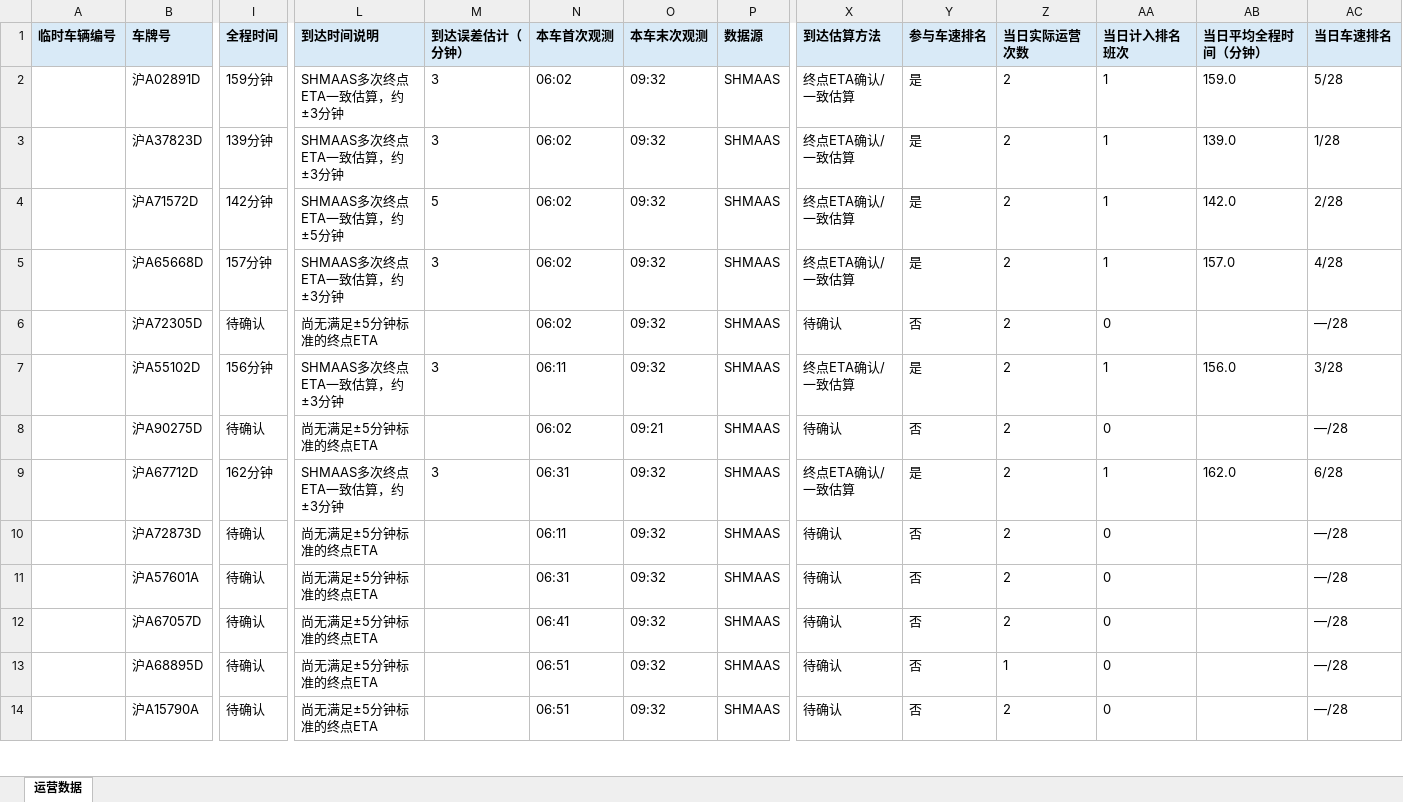
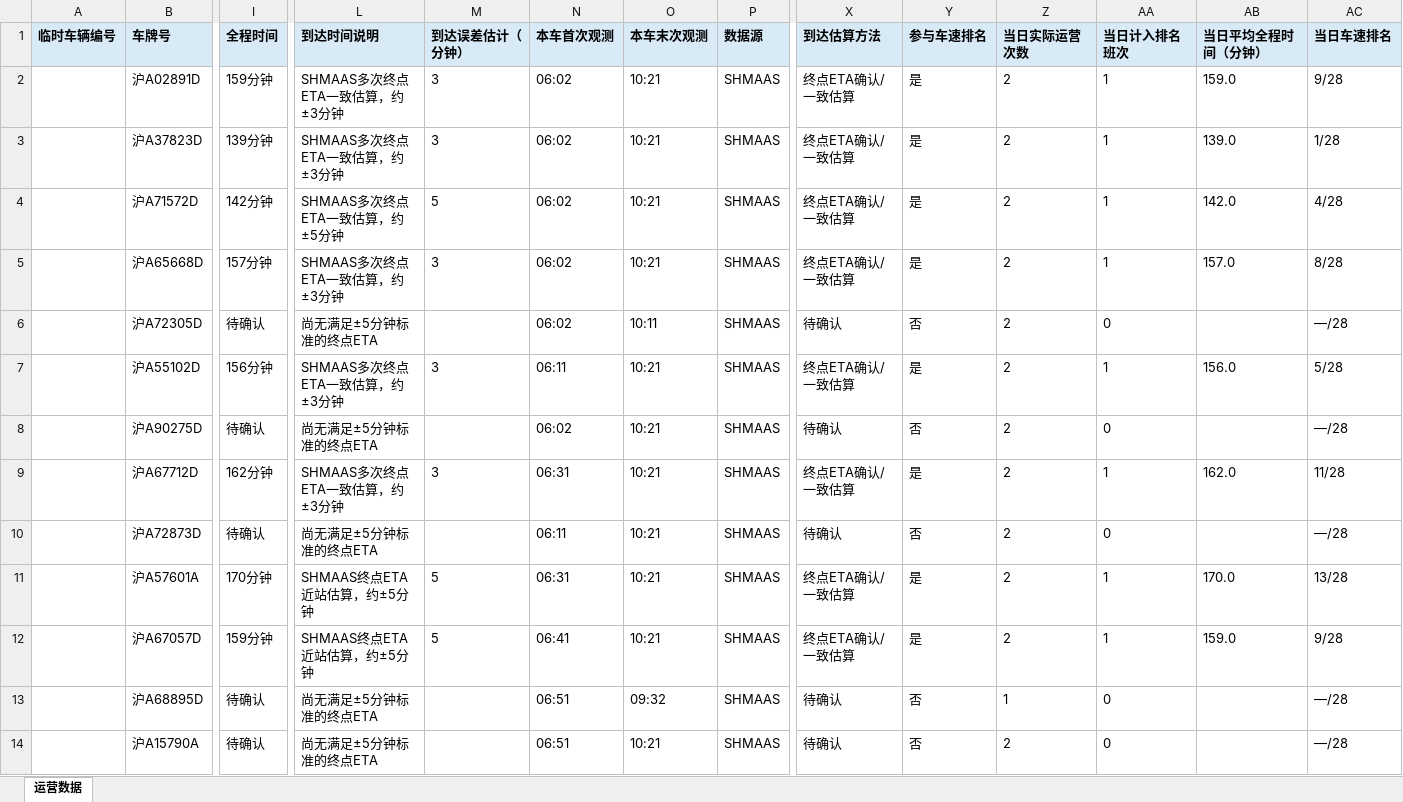
Before and after one commit to lilyQ-stack/shanghai-bus-operations, an Excel workbook: data/export/2026-11-09-浦东35路.xlsx, sheet 运营数据, drawn as a sheet; only a part is shown, gaps mark what is left out; values as stored, in another font and other column widths than the file's, no borders; removed rows and columns are numbered as before the commit, all else as after; rows hold the shown columns only; the diff covers the shown part only; the diff names each change by its address in the sheet, - before the commit and + after, or states it on an @@ line.

```diff
--- a/data/export/2026-11-09-浦东35路.xlsx (sheet 运营数据)
+++ b/data/export/2026-11-09-浦东35路.xlsx (sheet 运营数据)
-O2:O5 (本车末次观测): 09:32
+O2:O5 (本车末次观测): 10:21
-AC2 (当日车速排名): 5/28
+AC2 (当日车速排名): 9/28
-AC4 (当日车速排名): 2/28
+AC4 (当日车速排名): 4/28
-AC5 (当日车速排名): 4/28
+AC5 (当日车速排名): 8/28
-O6 (本车末次观测): 09:32
+O6 (本车末次观测): 10:11
-O7 (本车末次观测): 09:32
+O7 (本车末次观测): 10:21
-AC7 (当日车速排名): 3/28
+AC7 (当日车速排名): 5/28
-O8 (本车末次观测): 09:21
+O8 (本车末次观测): 10:21
-O9:O10 (本车末次观测): 09:32
+O9:O10 (本车末次观测): 10:21
-AC9 (当日车速排名): 6/28
+AC9 (当日车速排名): 11/28
-row 11:  | 沪A57601A | 待确认 | 尚无满足±5分钟标准的终点ETA |  | 06:31 | 09:32 | SHMAAS | 待确认 | 否 | 2 | 0 |  | —/28
-row 12:  | 沪A67057D | 待确认 | 尚无满足±5分钟标准的终点ETA |  | 06:41 | 09:32 | SHMAAS | 待确认 | 否 | 2 | 0 |  | —/28
+row 11:  | 沪A57601A | 170分钟 | SHMAAS终点ETA近站估算，约±5分钟 | 5 | 06:31 | 10:21 | SHMAAS | 终点ETA确认/一致估算 | 是 | 2 | 1 | 170.0 | 13/28
+row 12:  | 沪A67057D | 159分钟 | SHMAAS终点ETA近站估算，约±5分钟 | 5 | 06:41 | 10:21 | SHMAAS | 终点ETA确认/一致估算 | 是 | 2 | 1 | 159.0 | 9/28
-O14 (本车末次观测): 09:32
+O14 (本车末次观测): 10:21
```
Also changed, not shown: 13 added rows, 5 removed rows and 38 edited cells elsewhere in this sheet, data/export/2026-11-09-182路.xlsx, data/export/2026-11-09-operations.xlsx, 7 other files.
